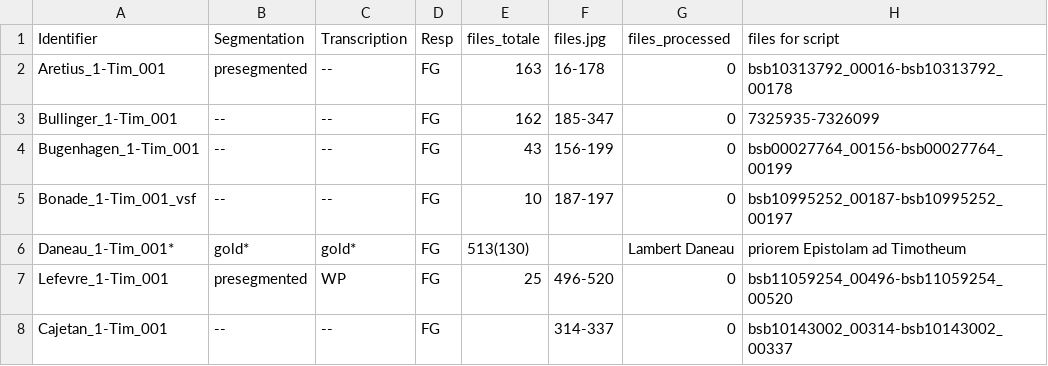
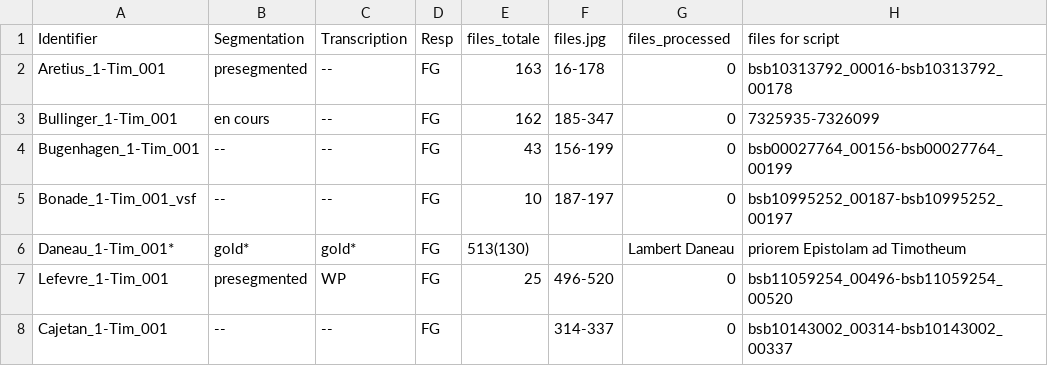
Before and after one commit to 16thExegesisDH/HTR_1-Timotheus, a CSV file: corpus_ocr.csv, drawn as a sheet; only a part is shown; the diff names each change by its address in the sheet, - before the commit and + after, or states it on an @@ line.

Commit message:
Update corpus_ocr.csv

```diff
--- a/corpus_ocr.csv
+++ b/corpus_ocr.csv
-B3 (Segmentation): --
+B3 (Segmentation): en cours
```
